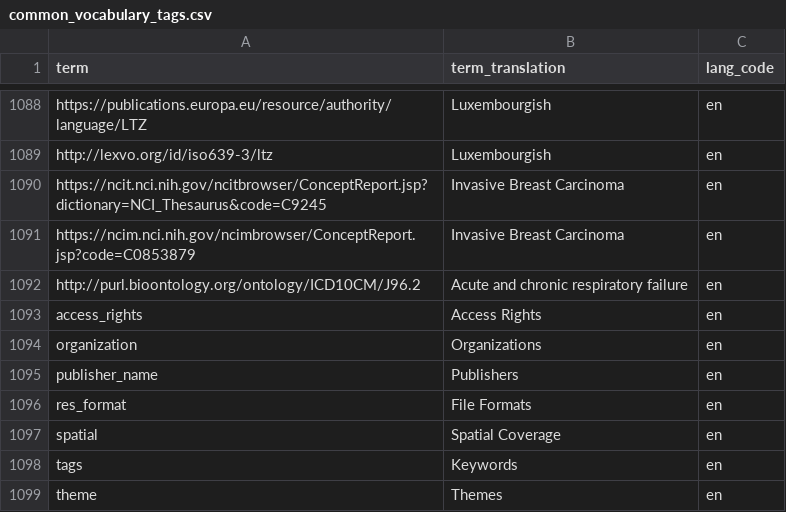
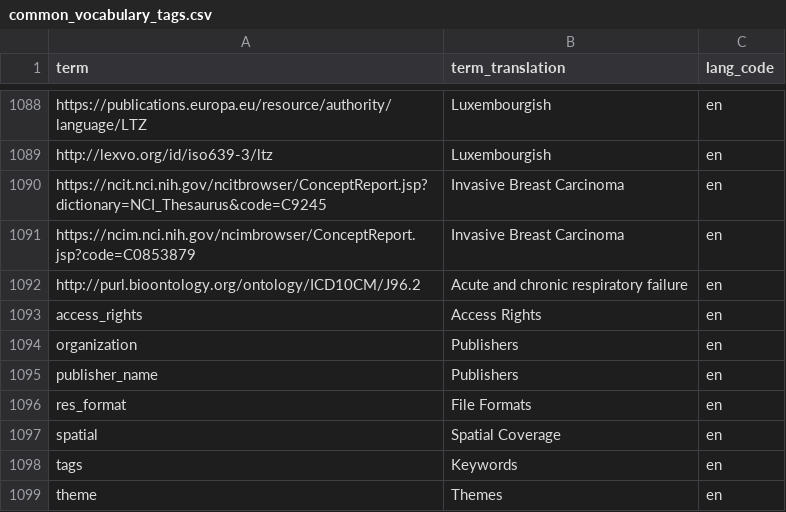
Before and after one commit to ckan/ckan-docker, a CSV file: ckan/docker-entrypoint.d/common_vocabulary_tags.csv, drawn as a sheet; only a part is shown, gaps mark what is left out.

Commit message:
chore: rename organizationa to publishers

```diff
--- a/ckan/docker-entrypoint.d/common_vocabulary_tags.csv
+++ b/ckan/docker-entrypoint.d/common_vocabulary_tags.csv
@@ -1093,3 +1093,3 @@ http://purl.bioontology.org/ontology/ICD10CM/J96.2,"Acute and chronic respirator
 access_rights,"Access Rights",en
-organization,"Organizations",en
+organization,"Publishers",en
 publisher_name,"Publishers",en
```
Also changed, not shown: 2 other files.
